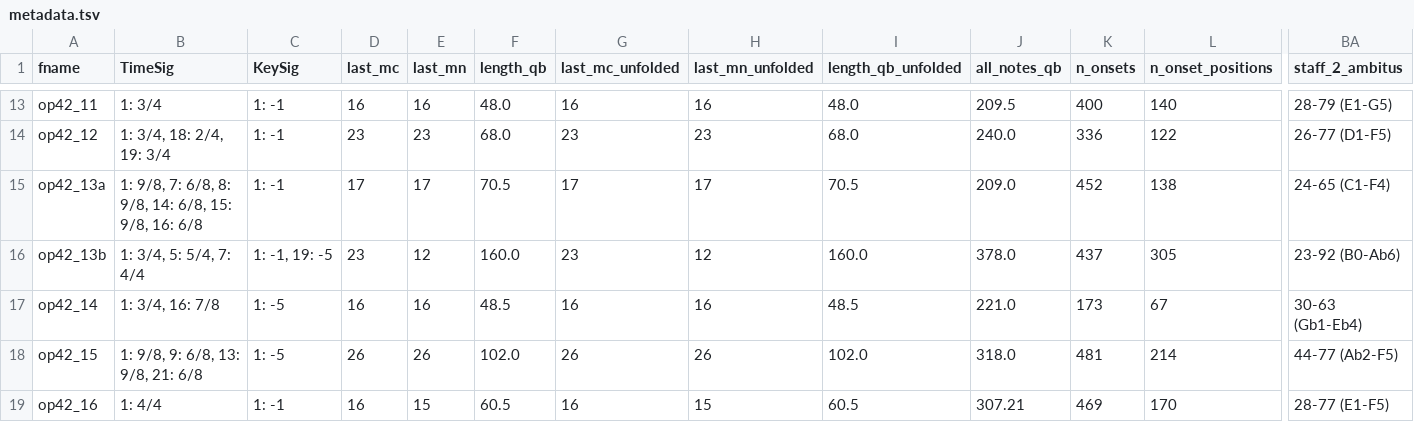
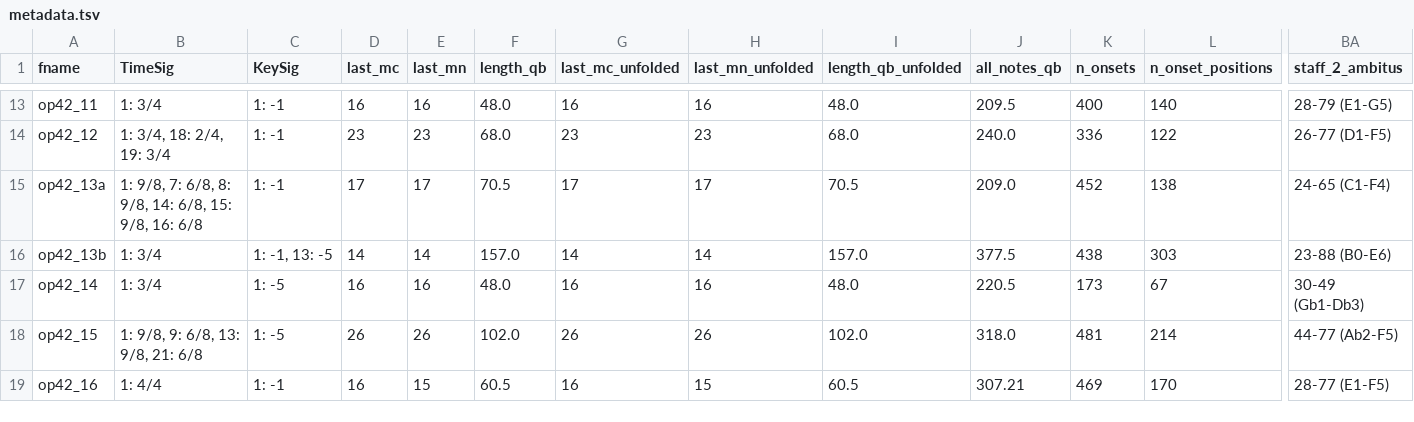
Before and after one commit to DCMLab/rachmaninoff_piano, a TSV file: metadata.tsv, drawn as a sheet; only a part is shown, gaps mark what is left out; the diff covers the shown part only; the diff names each change by its address in the sheet, - before the commit and + after, or states it on an @@ line.

```diff
--- a/metadata.tsv
+++ b/metadata.tsv
-B16 (TimeSig): 1: 3/4, 5: 5/4, 7: 4/4
+B16 (TimeSig): 1: 3/4
-C16 (KeySig): 1: -1, 19: -5
+C16 (KeySig): 1: -1, 13: -5
-D16 (last_mc): 23
+D16 (last_mc): 14
-E16 (last_mn): 12
+E16 (last_mn): 14
-F16 (length_qb): 160.0
+F16 (length_qb): 157.0
-G16 (last_mc_unfolded): 23
+G16 (last_mc_unfolded): 14
-H16 (last_mn_unfolded): 12
+H16 (last_mn_unfolded): 14
-I16 (length_qb_unfolded): 160.0
+I16 (length_qb_unfolded): 157.0
-J16 (all_notes_qb): 378.0
+J16 (all_notes_qb): 377.5
-K16 (n_onsets): 437
+K16 (n_onsets): 438
-L16 (n_onset_positions): 305
+L16 (n_onset_positions): 303
-BA16 (staff_2_ambitus): 23-92 (B0-Ab6)
+BA16 (staff_2_ambitus): 23-88 (B0-E6)
-B17 (TimeSig): 1: 3/4, 16: 7/8
+B17 (TimeSig): 1: 3/4
-F17 (length_qb): 48.5
+F17 (length_qb): 48.0
-I17 (length_qb_unfolded): 48.5
+I17 (length_qb_unfolded): 48.0
-J17 (all_notes_qb): 221.0
+J17 (all_notes_qb): 220.5
-BA17 (staff_2_ambitus): 30-63 (Gb1-Eb4)
+BA17 (staff_2_ambitus): 30-49 (Gb1-Db3)
```
Also changed, not shown: 1 edited cell elsewhere in this file, measures/op42_13b.tsv, measures/op42_14.tsv, 5 other files.
